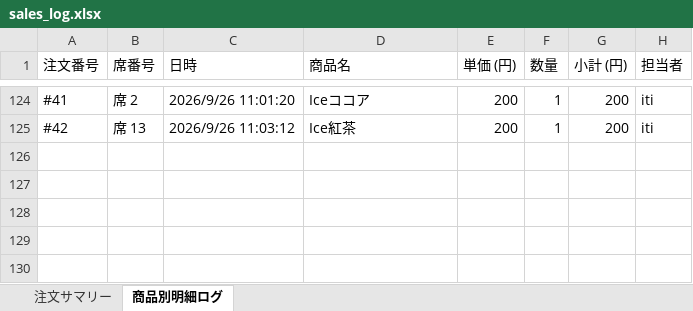
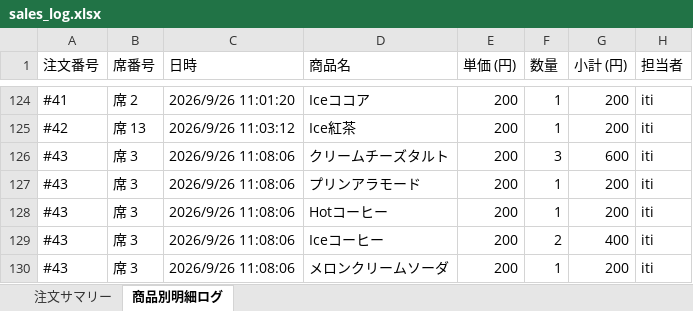
Before and after one commit to issei-desu/olive, an Excel workbook: sales_log.xlsx, sheet 商品別明細ログ, drawn as a sheet; only a part is shown, gaps mark what is left out; values as stored, in another font and other column widths than the file's, no borders; the diff names each change by its address in the sheet, - before the commit and + after, or states it on an @@ line.

Commit message:
Auto-sync sales log to Excel via POS

```diff
--- a/sales_log.xlsx (sheet 商品別明細ログ)
+++ b/sales_log.xlsx (sheet 商品別明細ログ)
+row 126: #43 | 席 3 | 2026/9/26 11:08:06 | クリームチーズタルト | 200 | 3 | 600 | iti
+row 127: #43 | 席 3 | 2026/9/26 11:08:06 | プリンアラモード | 200 | 1 | 200 | iti
+row 128: #43 | 席 3 | 2026/9/26 11:08:06 | Hotコーヒー | 200 | 1 | 200 | iti
+row 129: #43 | 席 3 | 2026/9/26 11:08:06 | Iceコーヒー | 200 | 2 | 400 | iti
+row 130: #43 | 席 3 | 2026/9/26 11:08:06 | メロンクリームソーダ | 200 | 1 | 200 | iti
```
Also changed, not shown: sheet 注文サマリー.
